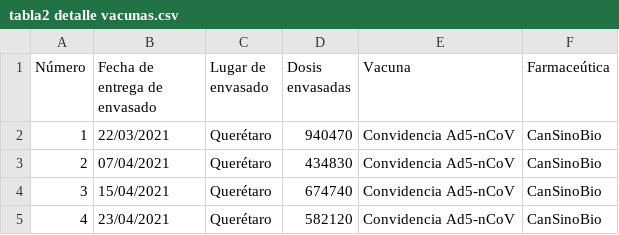
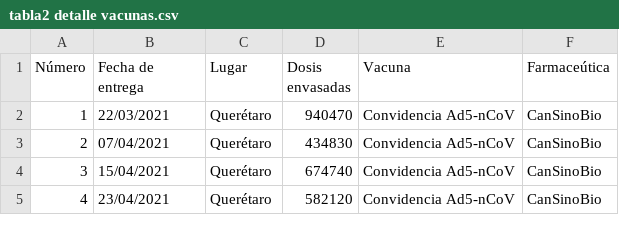
Before and after one commit to ssmdhdbindp/Vacunas, a CSV file: tabla2 detalle vacunas.csv, drawn as a sheet; the diff names each change by its address in the sheet, - before the commit and + after, or states it on an @@ line.

Commit message:
Update tabla2 detalle vacunas.csv

```diff
--- a/tabla2 detalle vacunas.csv
+++ b/tabla2 detalle vacunas.csv
-B1: Fecha de entrega de envasado
+B1: Fecha de entrega
-C1: Lugar de envasado
+C1: Lugar
```
